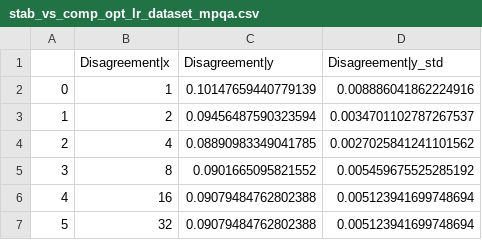
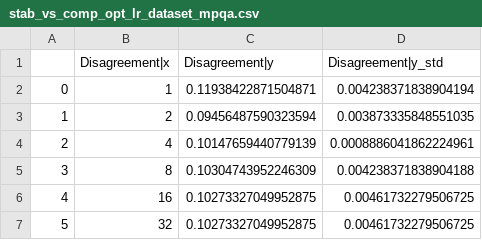
Before and after one commit to HazyResearch/bert-pretraining, a CSV file: src/bert-pretraining/output/csv/stab_vs_comp_opt_lr_dataset_mpqa.csv, drawn as a sheet.

```diff
--- a/src/bert-pretraining/output/csv/stab_vs_comp_opt_lr_dataset_mpqa.csv
+++ b/src/bert-pretraining/output/csv/stab_vs_comp_opt_lr_dataset_mpqa.csv
@@ -1,7 +1,7 @@
 ,Disagreement|x,Disagreement|y,Disagreement|y_std
-0,1,0.10147659440779139,0.008886041862224916
-1,2,0.09456487590323594,0.0034701102787267537
-2,4,0.08890983349041785,0.0027025841241101562
-3,8,0.0901665095821552,0.005459675525285192
-4,16,0.09079484762802388,0.005123941699748694
-5,32,0.09079484762802388,0.005123941699748694
+0,1,0.11938422871504871,0.004238371838904194
+1,2,0.09456487590323594,0.003873335848551035
+2,4,0.10147659440779139,0.0008886041862224961
+3,8,0.10304743952246309,0.004238371838904188
+4,16,0.10273327049952875,0.00461732279506725
+5,32,0.10273327049952875,0.00461732279506725
```
Also changed, not shown: src/bert-pretraining/output/csv/stab_vs_comp_opt_lr_dataset_mr.csv, src/bert-pretraining/output/csv/stab_vs_comp_opt_lr_dataset_sst.csv, 3 other files.
